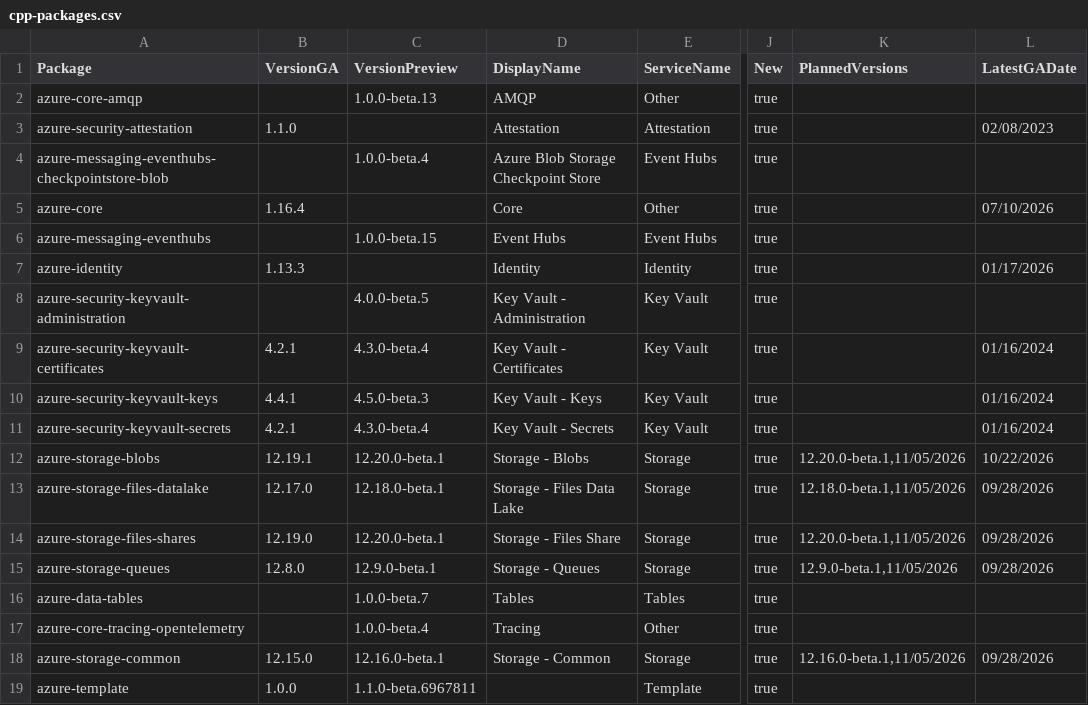
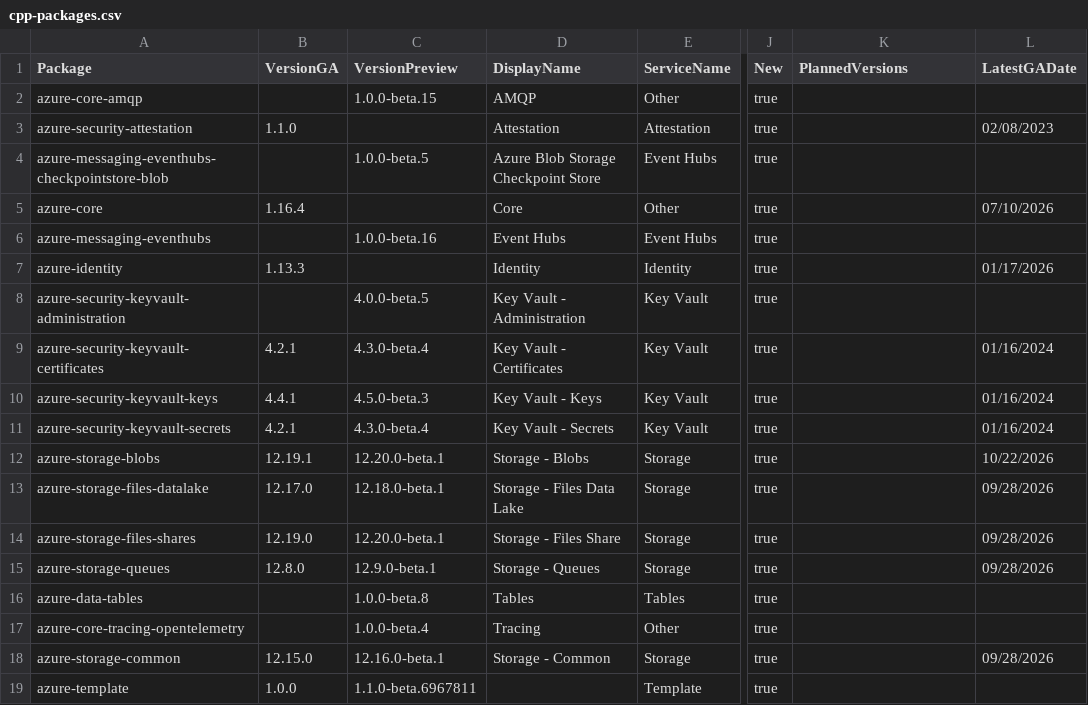
Before and after one commit to Azure/azure-sdk, a CSV file: _data/releases/latest/cpp-packages.csv, drawn as a sheet; only a part is shown, gaps mark what is left out; the diff names each change by its address in the sheet, - before the commit and + after, or states it on an @@ line.

```diff
--- a/_data/releases/latest/cpp-packages.csv
+++ b/_data/releases/latest/cpp-packages.csv
-C2 (VersionPreview): 1.0.0-beta.13
+C2 (VersionPreview): 1.0.0-beta.15
-C4 (VersionPreview): 1.0.0-beta.4
+C4 (VersionPreview): 1.0.0-beta.5
-C6 (VersionPreview): 1.0.0-beta.15
+C6 (VersionPreview): 1.0.0-beta.16
-K12 (PlannedVersions): 12.20.0-beta.1,11/05/2026
+K12 (PlannedVersions): (empty)
-K13 (PlannedVersions): 12.18.0-beta.1,11/05/2026
+K13 (PlannedVersions): (empty)
-K14 (PlannedVersions): 12.20.0-beta.1,11/05/2026
+K14 (PlannedVersions): (empty)
-K15 (PlannedVersions): 12.9.0-beta.1,11/05/2026
+K15 (PlannedVersions): (empty)
-C16 (VersionPreview): 1.0.0-beta.7
+C16 (VersionPreview): 1.0.0-beta.8
-K18 (PlannedVersions): 12.16.0-beta.1,11/05/2026
+K18 (PlannedVersions): (empty)
```
Also changed, not shown: _data/releases/latest/dotnet-packages.csv, _data/releases/latest/go-packages.csv, 6 other files.
